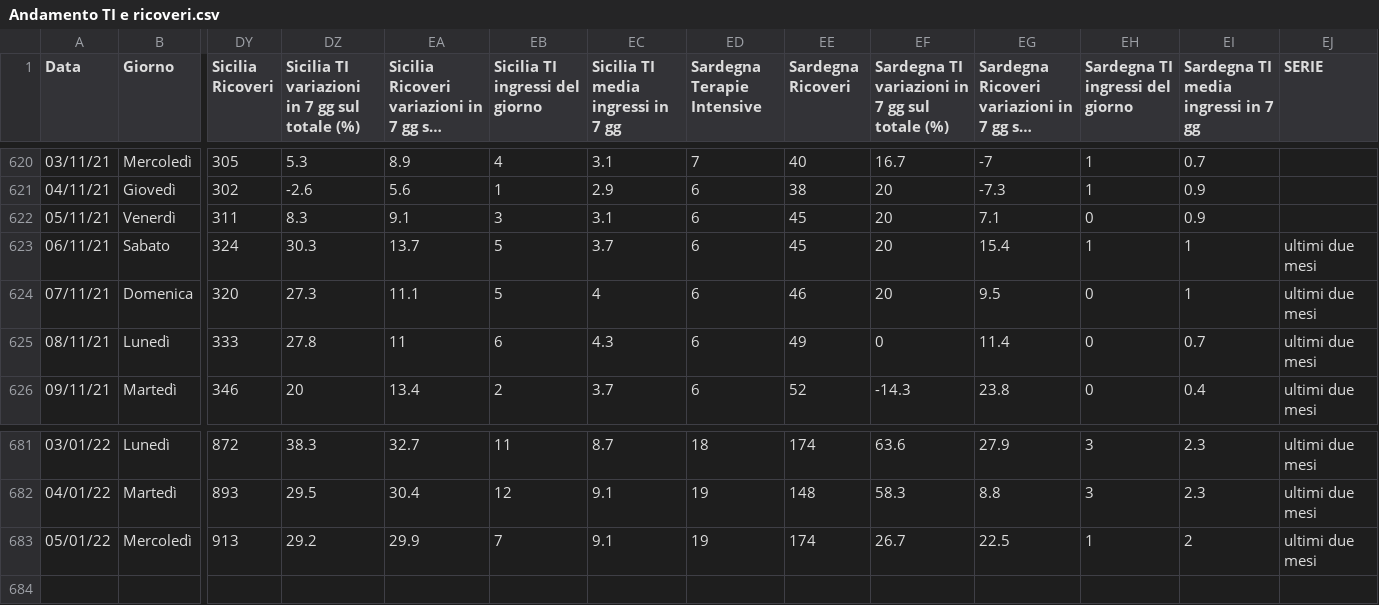
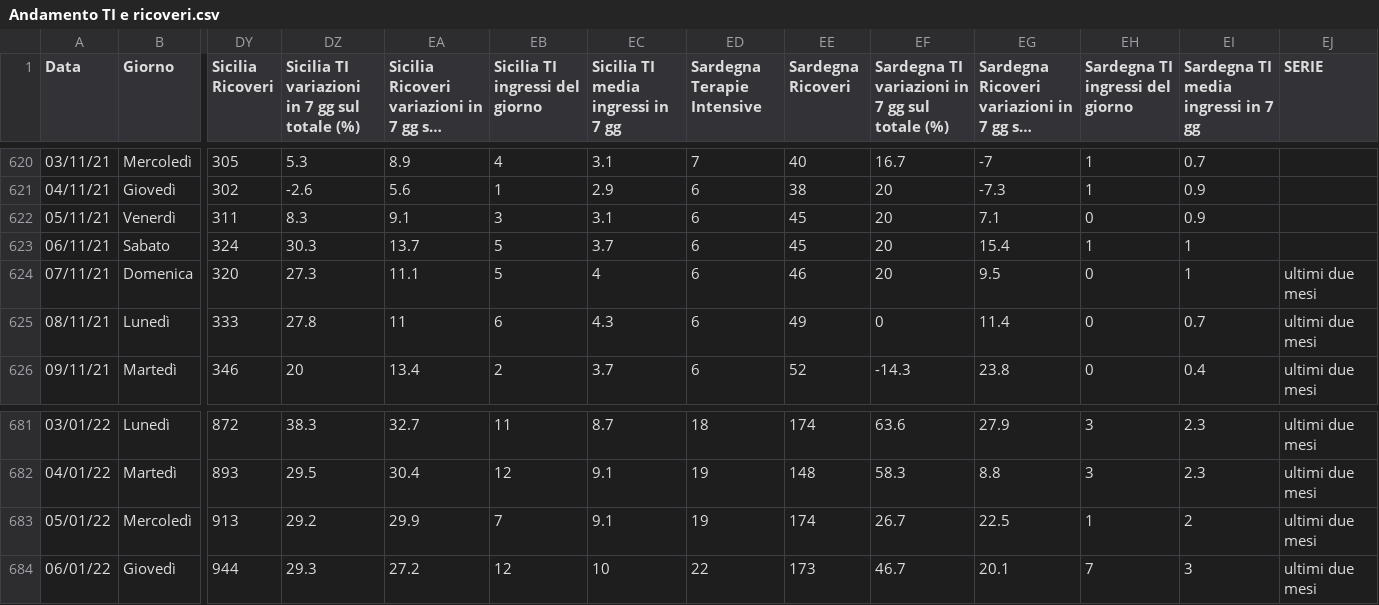
Before and after one commit to Paulsword/PilloleOttimismo, a CSV file: Andamento TI e ricoveri.csv, drawn as a sheet; only a part is shown, gaps mark what is left out; long unchanged cells end in …; rows hold the shown columns only; the diff names each change by its address in the sheet, - before the commit and + after, or states it on an @@ line.

```diff
--- a/Andamento TI e ricoveri.csv
+++ b/Andamento TI e ricoveri.csv
-EJ623 (SERIE): ultimi due mesi
+EJ623 (SERIE): (empty)
+row 684: 06/01/22 | Giovedì | 944 | 29.3 | 27.2 | 12 | 10 | 22 | 173 | 46.7 | 20.1 | 7 | 3 | ultimi due mesi
```
Also changed, not shown: Andamento Positivi.csv, Province Incidenza.csv, 28 other files.
